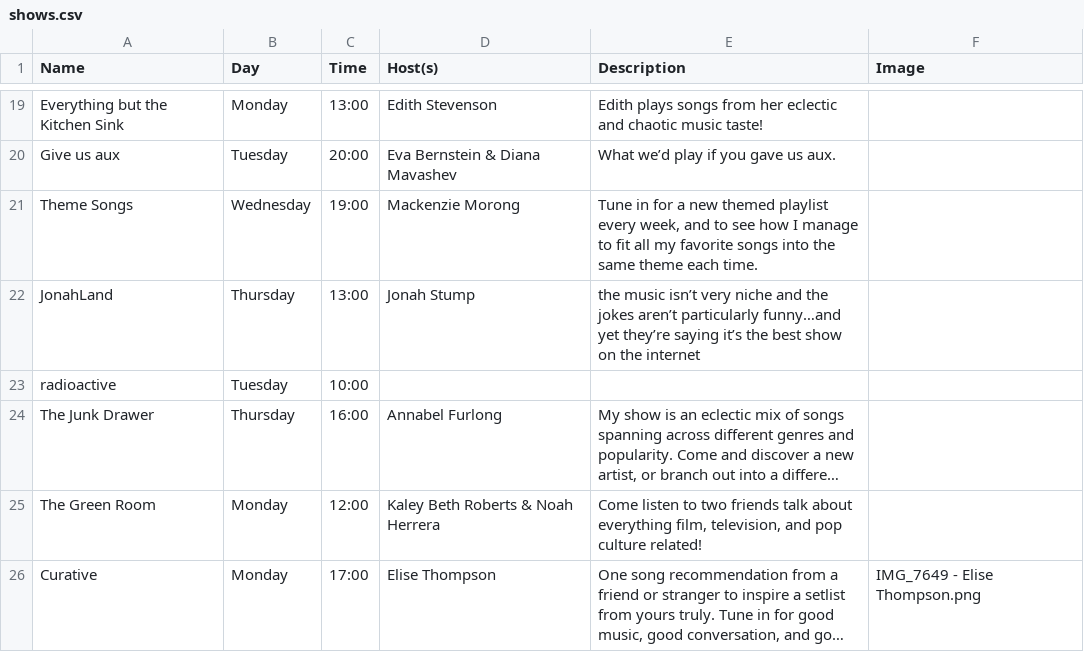
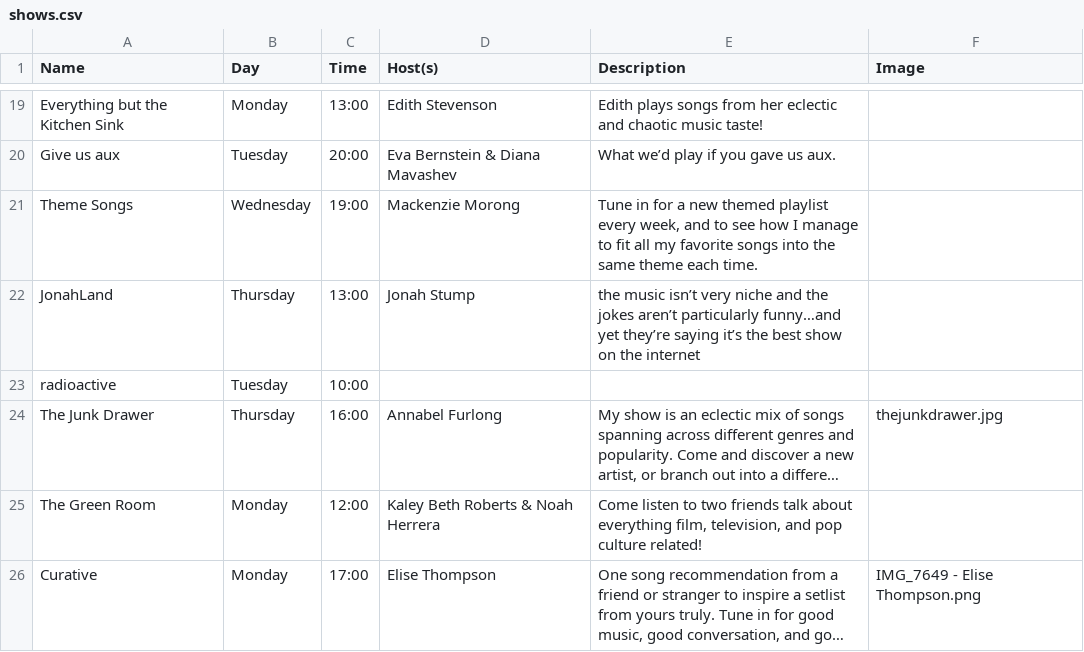
Before and after one commit to webdcr/webdcr.github.io, a CSV file: _data/shows.csv, drawn as a sheet; only a part is shown, gaps mark what is left out; long unchanged cells end in …; the diff names each change by its address in the sheet, - before the commit and + after, or states it on an @@ line.

Commit message:
Assign thejunkdrawer.jpg to The Junk Drawer

```diff
--- a/_data/shows.csv
+++ b/_data/shows.csv
-F24 (Image): (empty)
+F24 (Image): thejunkdrawer.jpg
```
